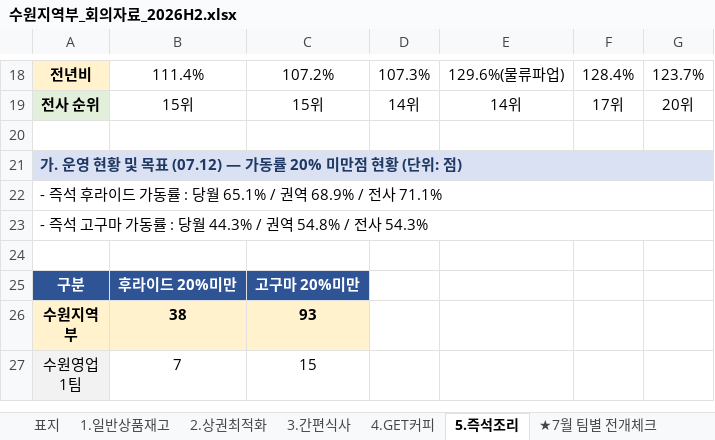
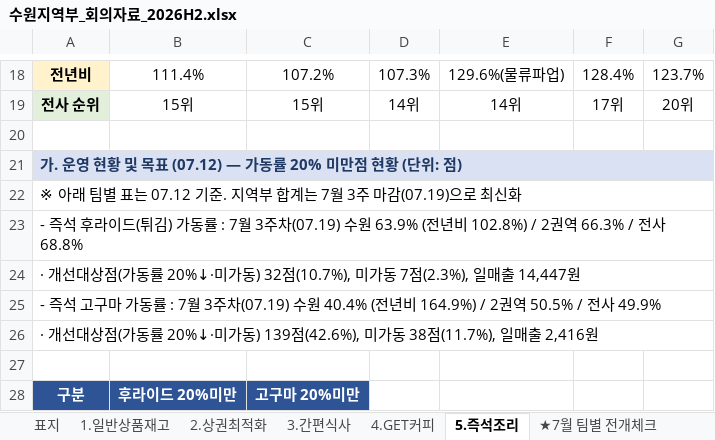
Before and after one commit to jhee1359-droid/kim, an Excel workbook: 수원지역부_회의자료_2026H2.xlsx, sheet 5.즉석조리, drawn as a sheet; only a part is shown, gaps mark what is left out; the shorter side is filled out with more unchanged rows; values as stored, in another font and other column widths than the file's, no borders; the diff names each change by its address in the sheet, - before the commit and + after, or states it on an @@ line.

```diff
--- a/수원지역부_회의자료_2026H2.xlsx (sheet 5.즉석조리)
+++ b/수원지역부_회의자료_2026H2.xlsx (sheet 5.즉석조리)
-A22: - 즉석 후라이드 가동률 : 당월 65.1% / 권역 68.9% / 전사 71.1%
+A22: ※ 아래 팀별 표는 07.12 기준. 지역부 합계는 7월 3주 마감(07.19)으로 최신화
-A23: - 즉석 고구마 가동률 : 당월 44.3% / 권역 54.8% / 전사 54.3%
+A23: - 즉석 후라이드(튀김) 가동률 : 7월 3주차(07.19) 수원 63.9% (전년비 102.8%) / 2권역 66.3% / 전사 68.8%
+row 24: · 개선대상점(가동률 20%↓·미가동) 32점(10.7%), 미가동 7점(2.3%), 일매출 14,447원
+row 25: - 즉석 고구마 가동률 : 7월 3주차(07.19) 수원 40.4% (전년비 164.9%) / 2권역 50.5% / 전사 49.9%
+row 26: · 개선대상점(가동률 20%↓·미가동) 139점(42.6%), 미가동 38점(11.7%), 일매출 2,416원
```
Also changed, not shown: sheet 4.GET커피, sheet 3.간편식사, sheet 1.일반상품재고, sheet 표지, 1 other file.
